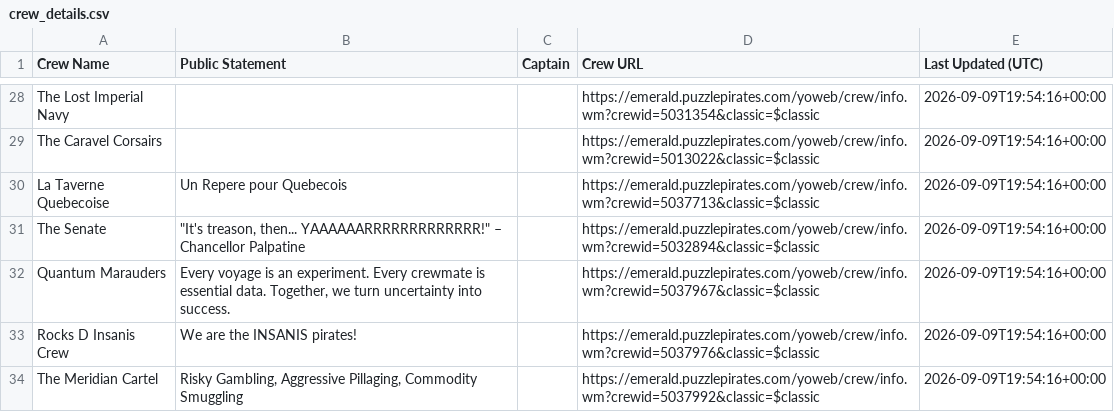
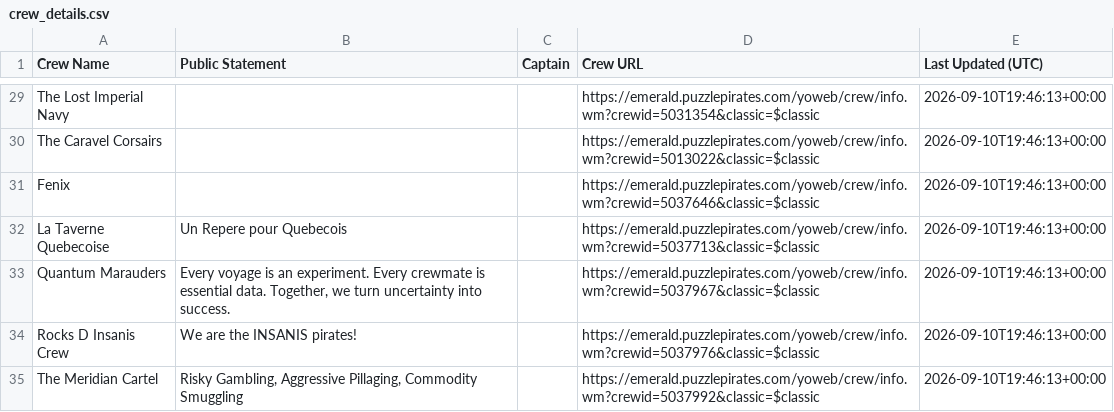
Before and after one commit to RikitoC/RikitoC.github.io, a CSV file: data/crew_details.csv, drawn as a sheet; only a part is shown, gaps mark what is left out; removed rows and columns are numbered as before the commit, all else as after; the diff covers the shown part only; the diff names each change by its address in the sheet, - before the commit and + after, or states it on an @@ line.

```diff
--- a/data/crew_details.csv
+++ b/data/crew_details.csv
-E29:E30 (Last Updated (UTC)): 2026-09-09T19:54:16+00:00
+E29:E30 (Last Updated (UTC)): 2026-09-10T19:46:13+00:00
+row 31: Fenix |  |  | https://emerald.puzzlepirates.com/yoweb/crew/info.wm?crewid=5037646&classic=$classic | 2026-09-10T19:46:13+00:00
-E32 (Last Updated (UTC)): 2026-09-09T19:54:16+00:00
+E32 (Last Updated (UTC)): 2026-09-10T19:46:13+00:00
-row 31: The Senate | "It's treason, then... YAAAAAARRRRRRRRRRRRR!" – Chancellor Palpatine |  | https://emerald.puzzlepirates.com/yoweb/crew/info.wm?crewid=5032894&classic=$classic | 2026-09-09T19:54:16+00:00
-E33:E35 (Last Updated (UTC)): 2026-09-09T19:54:16+00:00
+E33:E35 (Last Updated (UTC)): 2026-09-10T19:46:13+00:00
```
Also changed, not shown: 6 added rows, 5 removed rows and 21 edited cells elsewhere in this file, data/crews.csv, data/external_pirates_latest.csv, 4 other files.
